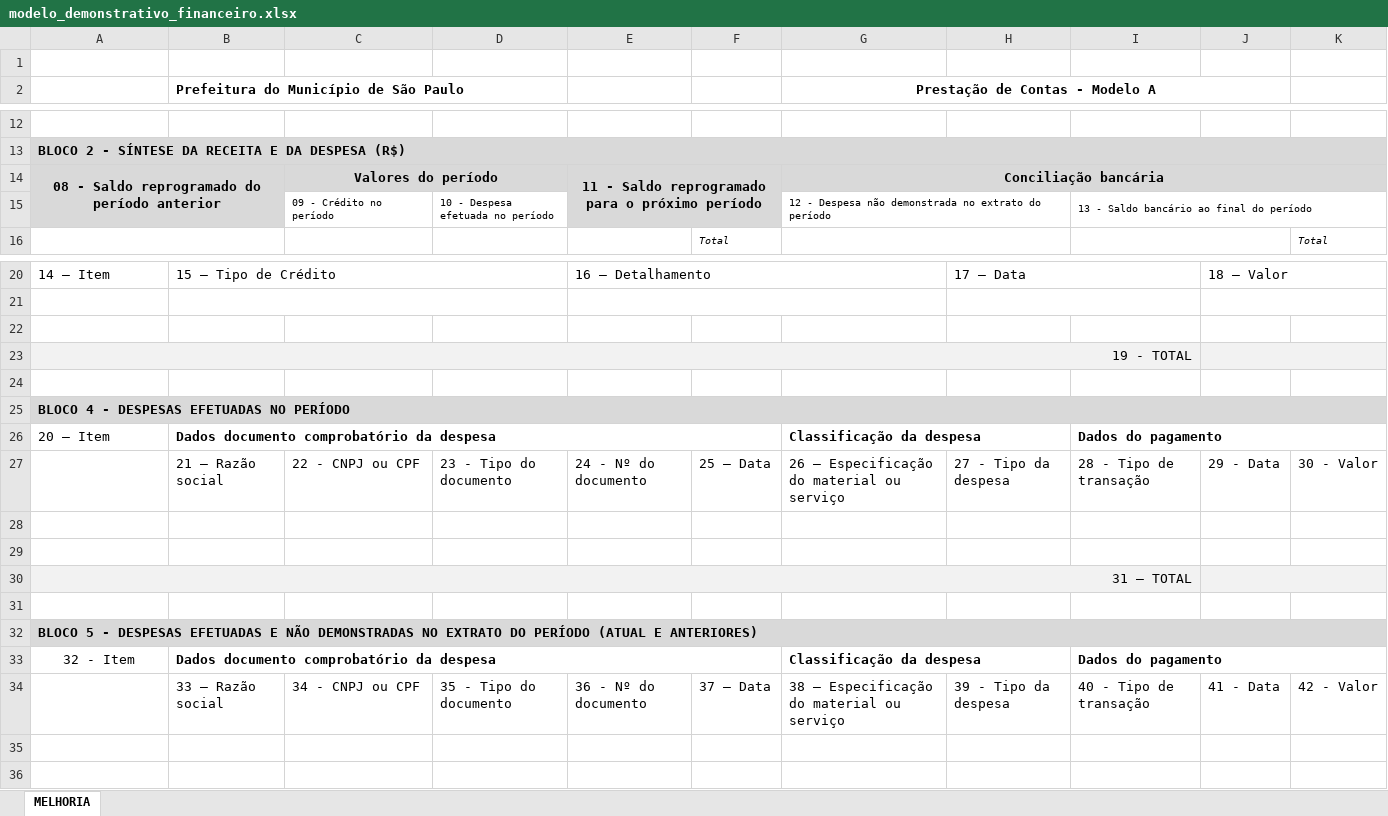
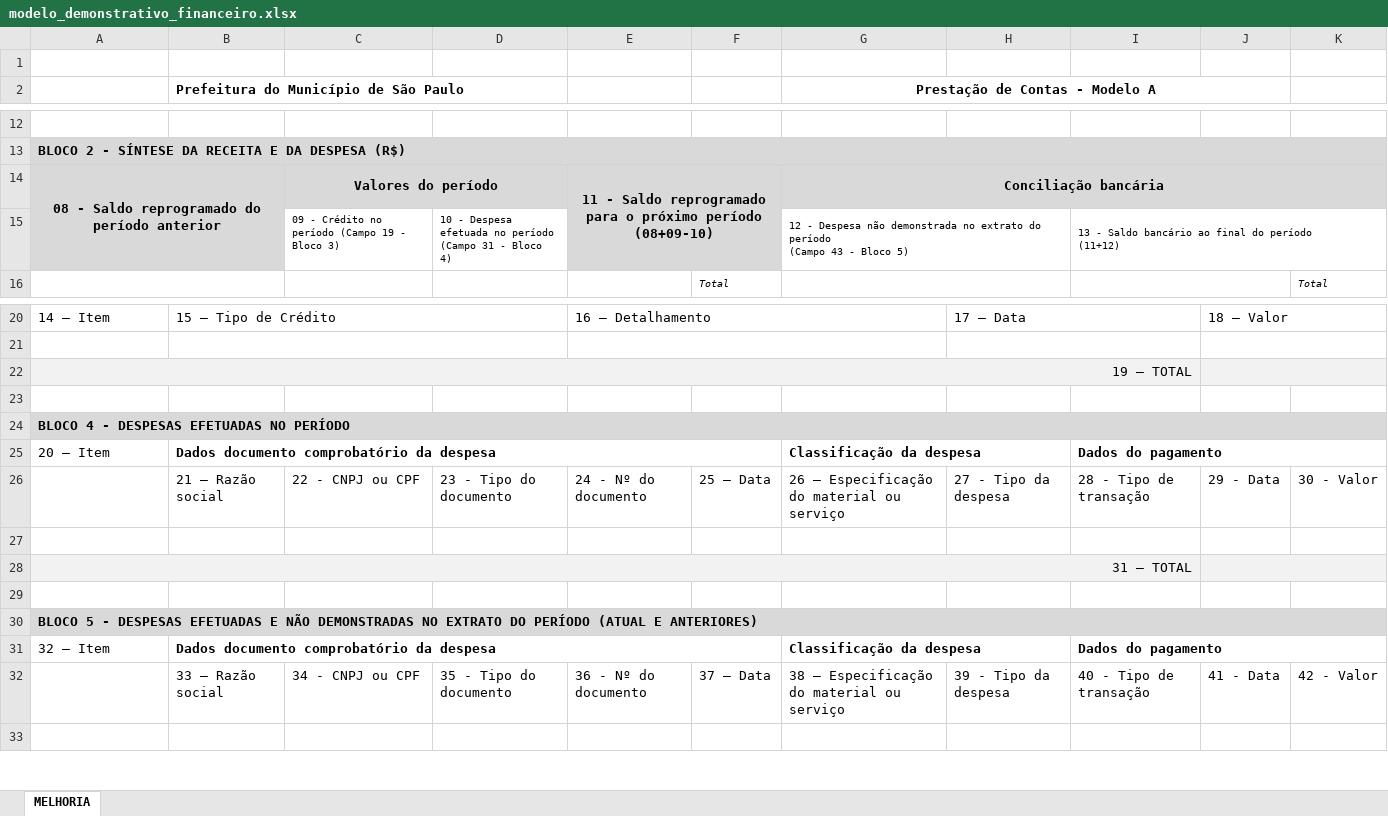
Before and after one commit to prefeiturasp/SME-PTRF-BackEnd, an Excel workbook: sme_ptrf_apps/static/cargas/modelo_demonstrativo_financeiro.xlsx, sheet MELHORIA, drawn as a sheet; only a part is shown, gaps mark what is left out; values as stored, in another font and other column widths than the file's, no borders; charts and pictures not drawn; removed rows and columns are numbered as before the commit, all else as after; ↵ is a line break in a cell; the diff names each change by its address in the sheet, - before the commit and + after, or states it on an @@ line.

Commit message:
Novas Correçoes no demonstrativo financeiro.

```diff
--- a/sme_ptrf_apps/static/cargas/modelo_demonstrativo_financeiro.xlsx (sheet MELHORIA)
+++ b/sme_ptrf_apps/static/cargas/modelo_demonstrativo_financeiro.xlsx (sheet MELHORIA)
-E14: …próximo período
+E14: …próximo período ↵ (08+09-10)
-row 15:  |  | 09 - Crédito no período | 10 - Despesa efetuada no período |  |  | 12 - Despesa não demonstrada no extrato do período |  | 13 - Saldo bancário ao final do período
+row 15:  |  | 09 - Crédito no período (Campo 19 - Bloco 3) | 10 - Despesa efetuada no período ↵ (Campo 31 - Bloco 4) |  |  | 12 - Despesa não demonstrada no extrato do período ↵ (Campo 43 - Bloco 5) |  | 13 - Saldo bancário ao final do período ↵ (11+12)
-row 22: (empty)
-A22: 19 - TOTAL
+A22: 19 – TOTAL
-row 29: (empty)
-A31: 32 - Item
+A31: 32 – Item
-A31 alignment: center
+A31 alignment: left
-row 35: (empty)
```
Also changed, not shown: charts or pictures, 1 other file.
